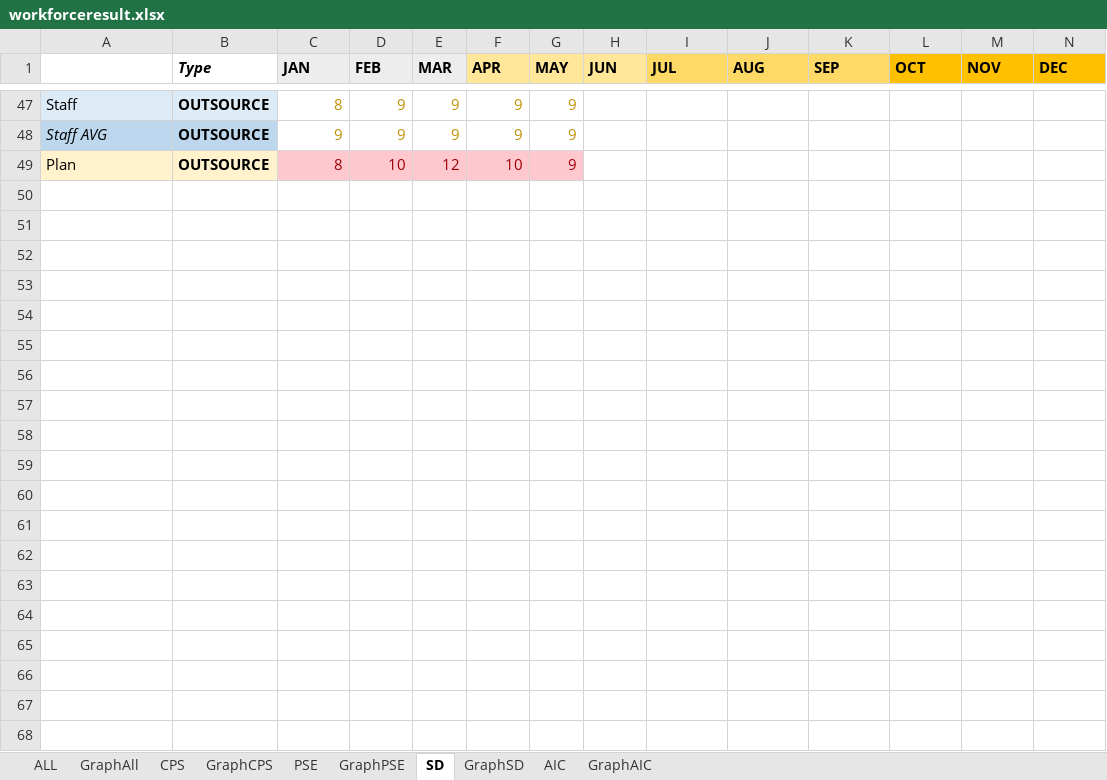
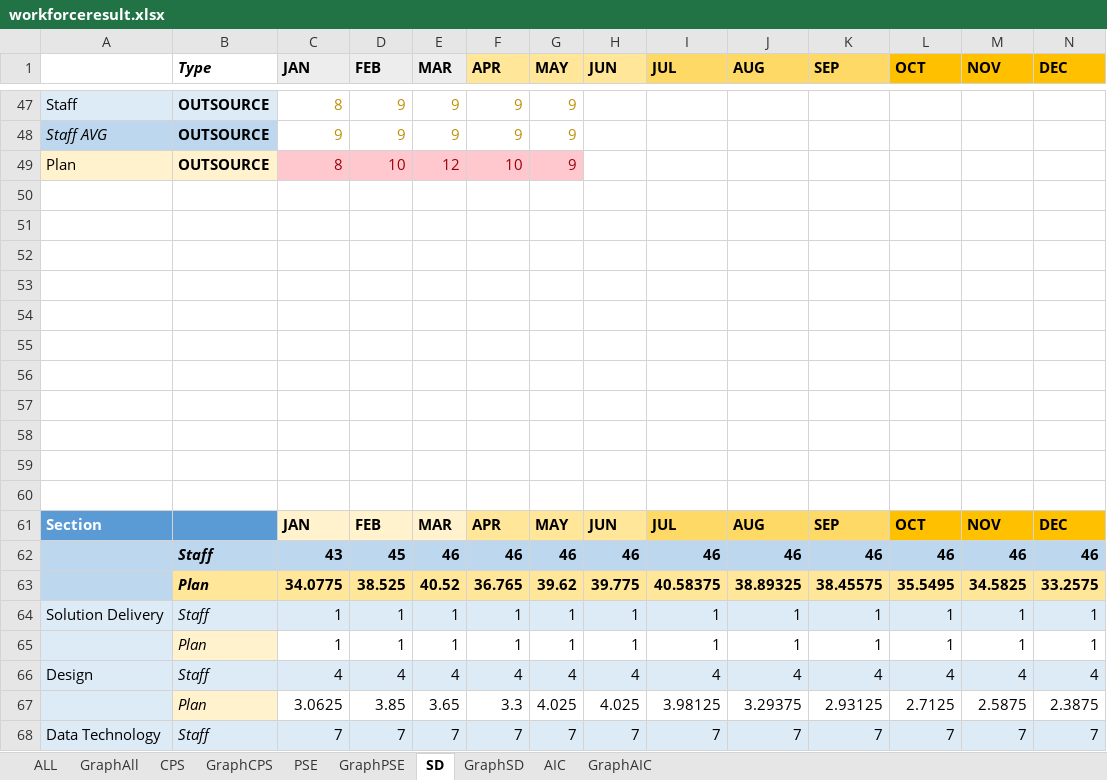
Before and after one commit to wrisr/rm-workforce, an Excel workbook: workforceresult.xlsx, sheet SD, drawn as a sheet; only a part is shown, gaps mark what is left out; values as stored, in another font and other column widths than the file's, no borders; rows hold the shown columns only; the diff covers the shown part only; the diff names each change by its address in the sheet, - before the commit and + after, or states it on an @@ line.

```diff
--- a/workforceresult.xlsx (sheet SD)
+++ b/workforceresult.xlsx (sheet SD)
+row 50: (empty)
+row 51: (empty)
+row 52: (empty)
+row 53: (empty)
+row 54: (empty)
+row 55: (empty)
+row 56: (empty)
+row 57: (empty)
+row 58: (empty)
+row 59: (empty)
+row 60: (empty)
+row 61: Section |  | JAN | FEB | MAR | APR | MAY | JUN | JUL | AUG | SEP | OCT | NOV | DEC
+row 62:  | Staff | 43 | 45 | 46 | 46 | 46 | 46 | 46 | 46 | 46 | 46 | 46 | 46
+row 63:  | Plan | 34.0775 | 38.525 | 40.52 | 36.765 | 39.62 | 39.775 | 40.58375 | 38.89325 | 38.45575 | 35.5495 | 34.5825 | 33.2575
+row 64: Solution Delivery | Staff | 1 | 1 | 1 | 1 | 1 | 1 | 1 | 1 | 1 | 1 | 1 | 1
+row 65: Solution Delivery | Plan | 1 | 1 | 1 | 1 | 1 | 1 | 1 | 1 | 1 | 1 | 1 | 1
+row 66: Design | Staff | 4 | 4 | 4 | 4 | 4 | 4 | 4 | 4 | 4 | 4 | 4 | 4
+row 67: Design | Plan | 3.0625 | 3.85 | 3.65 | 3.3 | 4.025 | 4.025 | 3.98125 | 3.29375 | 2.93125 | 2.7125 | 2.5875 | 2.3875
+row 68: Data Technology | Staff | 7 | 7 | 7 | 7 | 7 | 7 | 7 | 7 | 7 | 7 | 7 | 7
```
Also changed, not shown: 25 added rows elsewhere in this sheet, sheet GraphSD, sheet PSE, sheet GraphAIC, sheet AIC, sheet CPS, sheet GraphPSE, 1 more sheet.
